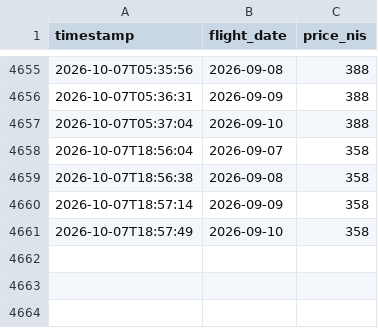
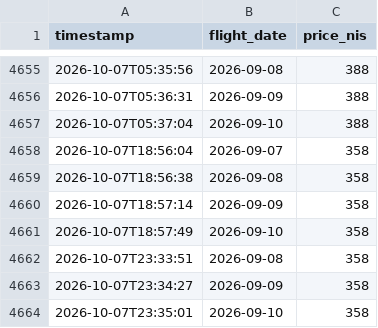
Before and after one commit to kfirbendov/flightbot, a CSV file: data/price_history.csv, drawn as a sheet; only a part is shown, gaps mark what is left out; the diff names each change by its address in the sheet, - before the commit and + after, or states it on an @@ line.

```diff
--- a/data/price_history.csv
+++ b/data/price_history.csv
+row 4662: 2026-10-07T23:33:51 | 2026-09-08 | 358
+row 4663: 2026-10-07T23:34:27 | 2026-09-09 | 358
+row 4664: 2026-10-07T23:35:01 | 2026-09-10 | 358
```
